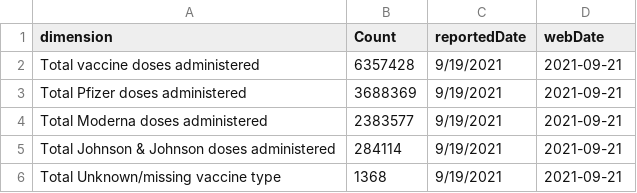
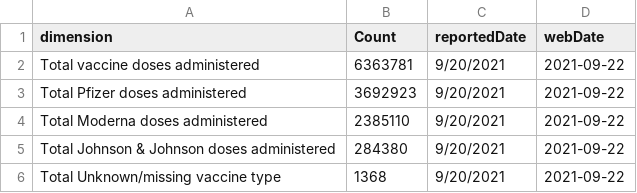
Before and after one commit to coolbaby0208/MN-COVID19, a CSV file: Doses Administered_tcm1148-462846.csv, drawn as a sheet.

```diff
--- a/Doses Administered_tcm1148-462846.csv
+++ b/Doses Administered_tcm1148-462846.csv
@@ -1,6 +1,6 @@
 "dimension","Count","reportedDate","webDate"
-"Total vaccine doses administered",6357428,"9/19/2021",2021-09-21
-"Total Pfizer doses administered",3688369,"9/19/2021",2021-09-21
-"Total Moderna doses administered",2383577,"9/19/2021",2021-09-21
-"Total Johnson & Johnson doses administered",284114,"9/19/2021",2021-09-21
-"Total Unknown/missing vaccine type",1368,"9/19/2021",2021-09-21
+"Total vaccine doses administered",6363781,"9/20/2021",2021-09-22
+"Total Pfizer doses administered",3692923,"9/20/2021",2021-09-22
+"Total Moderna doses administered",2385110,"9/20/2021",2021-09-22
+"Total Johnson & Johnson doses administered",284380,"9/20/2021",2021-09-22
+"Total Unknown/missing vaccine type",1368,"9/20/2021",2021-09-22
```
Also changed, not shown: Doses Administered By Week_tcm1148-462844.csv, MNCovidData.csv, 5 other files.
